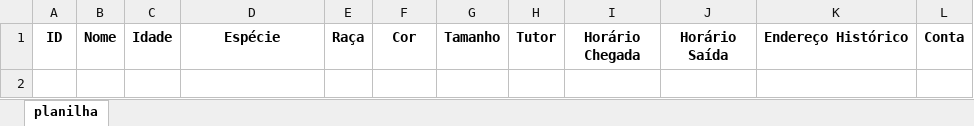
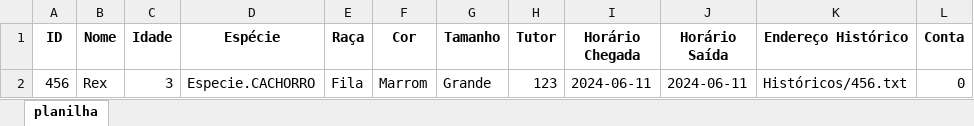
Before and after one commit to ludmilamsaid/petCare-system, an Excel workbook: Bancos/Planilhas/Animais.xlsx, sheet planilha, drawn as a sheet; values as stored, in another font and other column widths than the file's, no borders; the diff names each change by its address in the sheet, - before the commit and + after, or states it on an @@ line.

```diff
--- a/Bancos/Planilhas/Animais.xlsx (sheet planilha)
+++ b/Bancos/Planilhas/Animais.xlsx (sheet planilha)
+row 2: 456 | Rex | 3 | Especie.CACHORRO | Fila | Marrom | Grande | 123 | 2024-06-11 | 2024-06-11 | Históricos/456.txt | 0
```
Also changed, not shown: Bancos/Planilhas/Clientes.xlsx.
